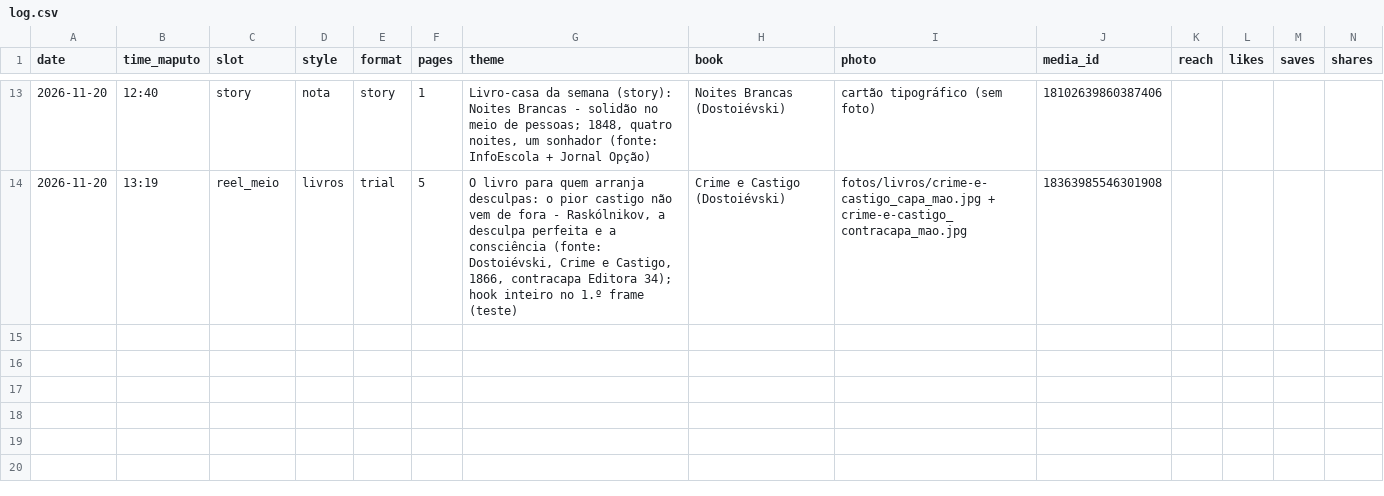
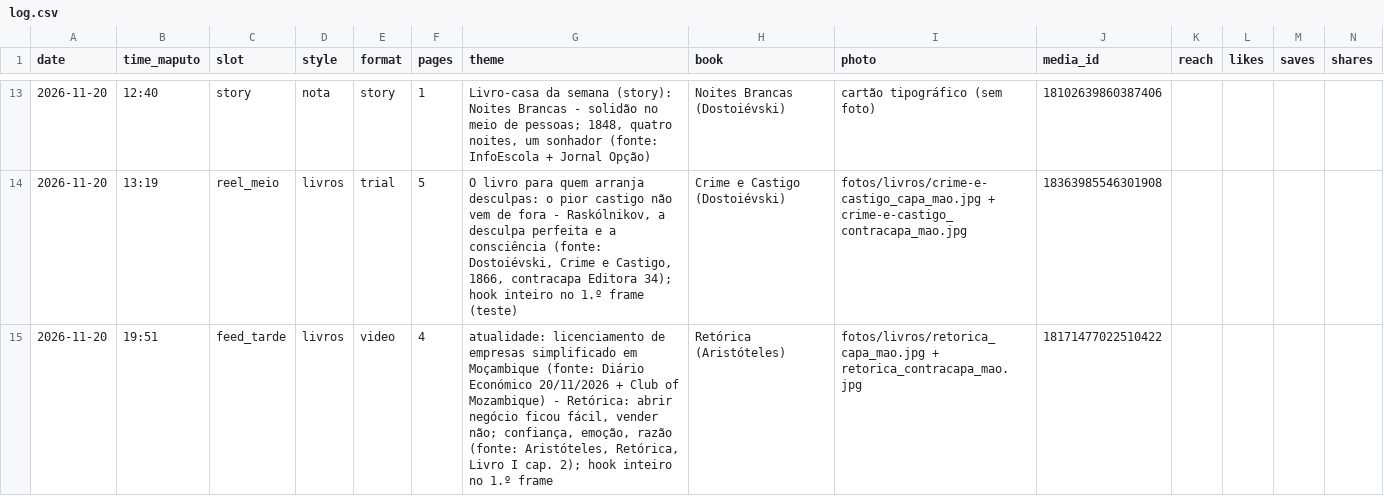
Before and after one commit to yuribaltazar8-oss/nosts-posts, a CSV file: data/log.csv, drawn as a sheet; only a part is shown, gaps mark what is left out; rows hold the shown columns only; the diff names each change by its address in the sheet, - before the commit and + after, or states it on an @@ line.

```diff
--- a/data/log.csv
+++ b/data/log.csv
+row 15: 2026-11-20 | 19:51 | feed_tarde | livros | video | 4 | atualidade: licenciamento de empresas simplificado em Moçambique (fonte: Diário Económico 20/11/2026 + Club of Mozambique) - Retórica: abrir negócio ficou fácil, vender não; confiança, emoção, razão (fonte: Aristóteles, Retórica, Livro I cap. 2); hook inteiro no 1.º frame | Retórica (Aristóteles) | fotos/livros/retorica_capa_mao.jpg + retorica_contracapa_mao.jpg | 18171477022510422
```
